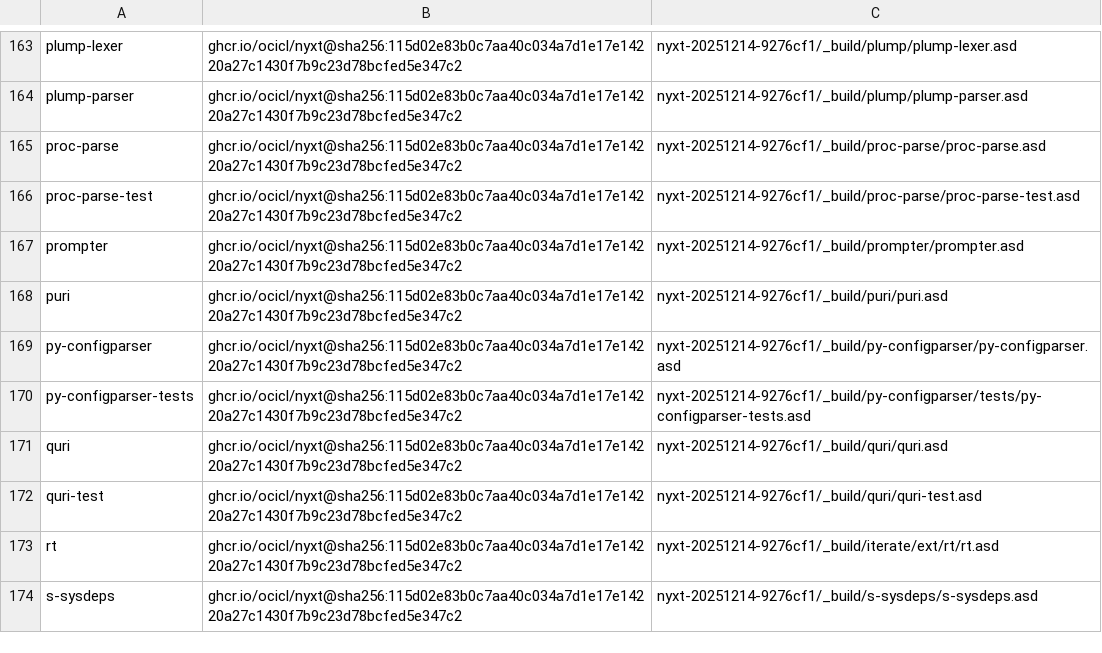
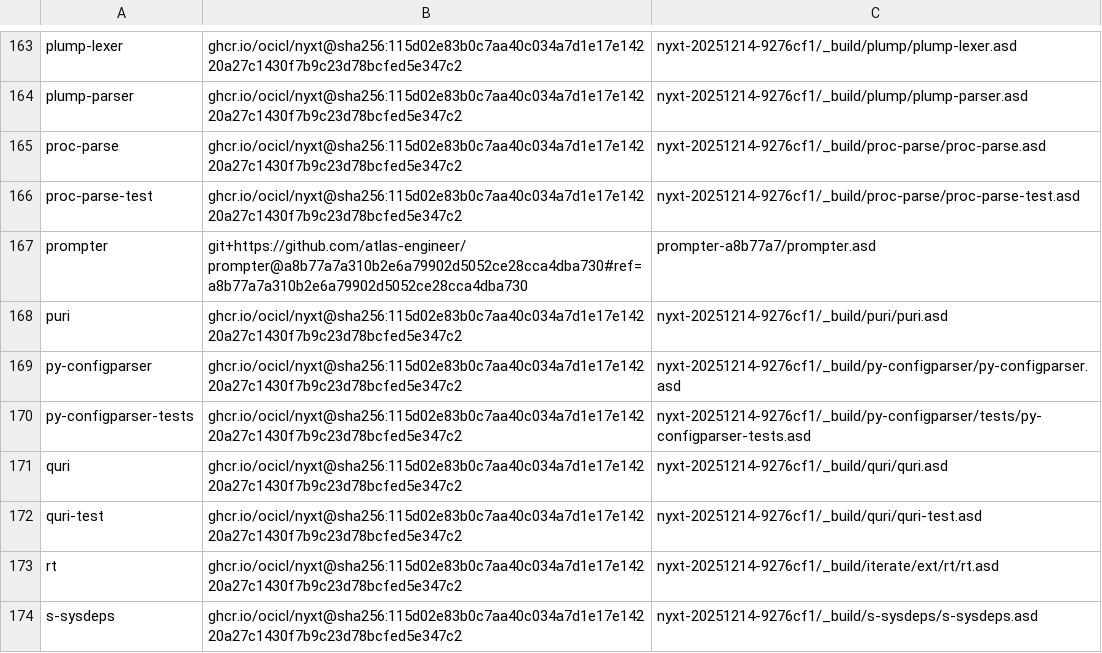
Before and after one commit to atlas-engineer/nyxt, a CSV file: ocicl.csv, drawn as a sheet; only a part is shown, gaps mark what is left out.

Commit message:
Fetch prompter from git and read its lparallel queues.
The registry copy still sent on Calispel channels, so Nyxt could not share those queues.

```diff
--- a/ocicl.csv
+++ b/ocicl.csv
@@ -166,3 +166,3 @@ proc-parse, ghcr.io/ocicl/nyxt@sha256:115d02e83b0c7aa40c034a7d1e17e14220a27c1430
 proc-parse-test, ghcr.io/ocicl/nyxt@sha256:115d02e83b0c7aa40c034a7d1e17e14220a27c1430f7b9c23d78bcfed5e347c2, nyxt-20251214-9276cf1/_build/proc-parse/proc-parse-test.asd
-prompter, ghcr.io/ocicl/nyxt@sha256:115d02e83b0c7aa40c034a7d1e17e14220a27c1430f7b9c23d78bcfed5e347c2, nyxt-20251214-9276cf1/_build/prompter/prompter.asd
+prompter, git+https://github.com/atlas-engineer/prompter@a8b77a7a310b2e6a79902d5052ce28cca4dba730#ref=a8b77a7a310b2e6a79902d5052ce28cca4dba730, prompter-a8b77a7/prompter.asd
 puri, ghcr.io/ocicl/nyxt@sha256:115d02e83b0c7aa40c034a7d1e17e14220a27c1430f7b9c23d78bcfed5e347c2, nyxt-20251214-9276cf1/_build/puri/puri.asd
```
Also changed, not shown: 2 other files.
